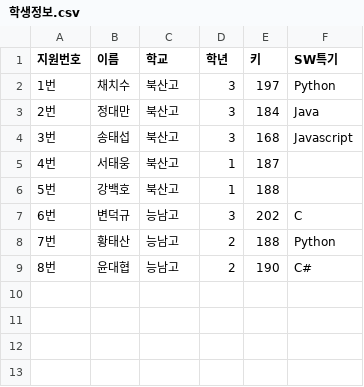
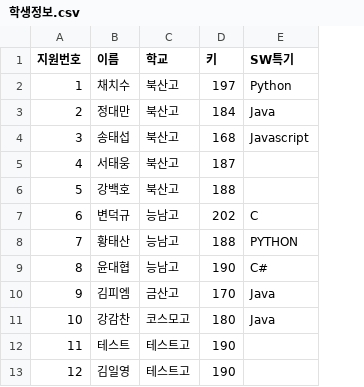
Before and after one commit to Annie-KMoon/pythonproject, a CSV file: 03.데이터분석/data/학생정보.csv, drawn as a sheet; removed rows and columns are numbered as before the commit, all else as after; the diff names each change by its address in the sheet, - before the commit and + after, or states it on an @@ line.

```diff
--- a/03.데이터분석/data/학생정보.csv
+++ b/03.데이터분석/data/학생정보.csv
-column D (학년), rows 2-9: 3 | 3 | 3 | 1 | 1 | 3 | 2 | 2
-A2 (지원번호): 1번
+A2 (지원번호): 1
-A3 (지원번호): 2번
+A3 (지원번호): 2
-A4 (지원번호): 3번
+A4 (지원번호): 3
-A5 (지원번호): 4번
+A5 (지원번호): 4
-A6 (지원번호): 5번
+A6 (지원번호): 5
-A7 (지원번호): 6번
+A7 (지원번호): 6
-A8 (지원번호): 7번
+A8 (지원번호): 7
-E8 (SW특기): Python
+E8 (SW특기): PYTHON
-A9 (지원번호): 8번
+A9 (지원번호): 8
+row 10: 9 | 김피엠 | 금산고 | 170 | Java
+row 11: 10 | 강감찬 | 코스모고 | 180 | Java
+row 12: 11 | 테스트 | 테스트고 | 190
+row 13: 12 | 김일영 | 테스트고 | 190
```
Also changed, not shown: 5 other files.
